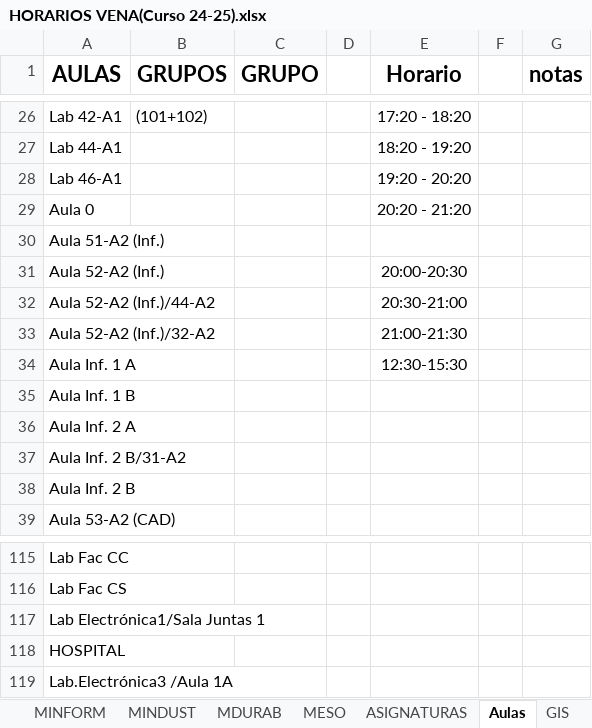
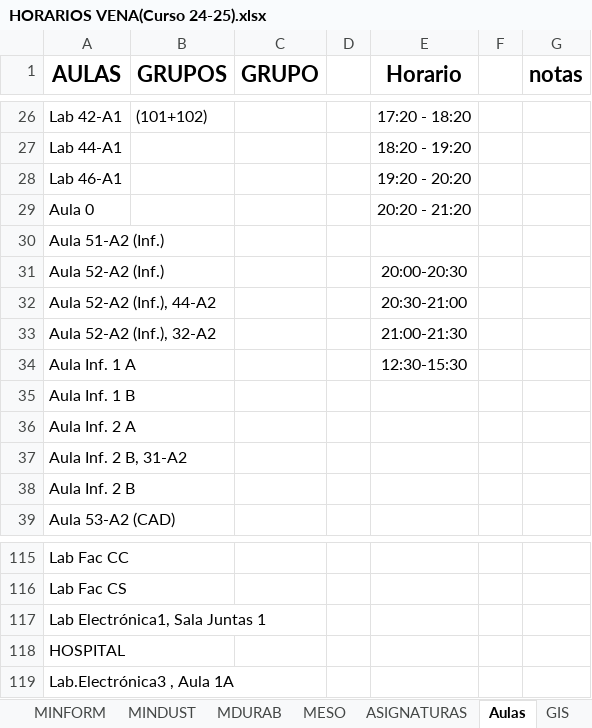
Before and after one commit to rebecacuestaestepar/Trabajo-Fin-de-Grado-2025-2026, an Excel workbook: prototipos/HORARIOS VENA(Curso 24-25).xlsx, sheet Aulas, drawn as a sheet; only a part is shown, gaps mark what is left out; values as stored, in another font and other column widths than the file's, no borders; the diff covers the shown part only; the diff names each change by its address in the sheet, - before the commit and + after, or states it on an @@ line.

Commit message:
Tratar de unificar donde aparecen dos aulas

```diff
--- a/prototipos/HORARIOS VENA(Curso 24-25).xlsx (sheet Aulas)
+++ b/prototipos/HORARIOS VENA(Curso 24-25).xlsx (sheet Aulas)
-A32 (AULAS): Aula 52-A2 (Inf.)/44-A2
+A32 (AULAS): Aula 52-A2 (Inf.), 44-A2
-A33 (AULAS): Aula 52-A2 (Inf.)/32-A2
+A33 (AULAS): Aula 52-A2 (Inf.), 32-A2
-A37 (AULAS): Aula Inf. 2 B/31-A2
+A37 (AULAS): Aula Inf. 2 B, 31-A2
-A117 (AULAS): Lab Electrónica1/Sala Juntas 1
+A117 (AULAS): Lab Electrónica1, Sala Juntas 1
-A119 (AULAS): Lab.Electrónica3 /Aula 1A
+A119 (AULAS): Lab.Electrónica3 , Aula 1A
```
Also changed, not shown: 38 edited cells elsewhere in this sheet.
